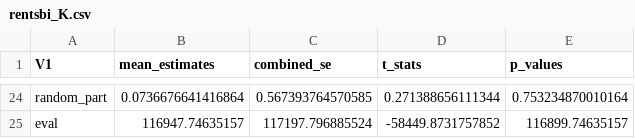
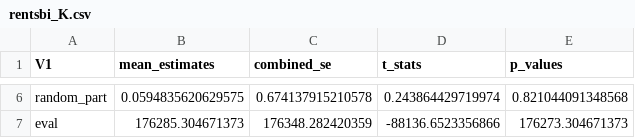
Before and after one commit to maiktreya/petit-rentier-HFCS, a CSV file: prod/mixed_models/out/rentsbi_K.csv, drawn as a sheet; only a part is shown, gaps mark what is left out; addresses are those after the commit; the diff covers the shown part only; the diff names each change by its address in the sheet, - before the commit and + after, or states it on an @@ line.

```diff
--- a/prod/mixed_models/out/rentsbi_K.csv
+++ b/prod/mixed_models/out/rentsbi_K.csv
-B6 (mean_estimates): 0.0736676641416864
+B6 (mean_estimates): 0.0594835620629575
-C6 (combined_se): 0.567393764570585
+C6 (combined_se): 0.674137915210578
-D6 (t_stats): 0.271388656111344
+D6 (t_stats): 0.243864429719974
-E6 (p_values): 0.753234870010164
+E6 (p_values): 0.821044091348568
-B7 (mean_estimates): 116947.74635157
+B7 (mean_estimates): 176285.304671373
-C7 (combined_se): 117197.796885524
+C7 (combined_se): 176348.282420359
-D7 (t_stats): -58449.8731757852
+D7 (t_stats): -88136.6523356866
-E7 (p_values): 116899.74635157
+E7 (p_values): 176273.304671373
```
Also changed, not shown: 18 removed rows and 15 edited cells elsewhere in this file, 2 other files.
